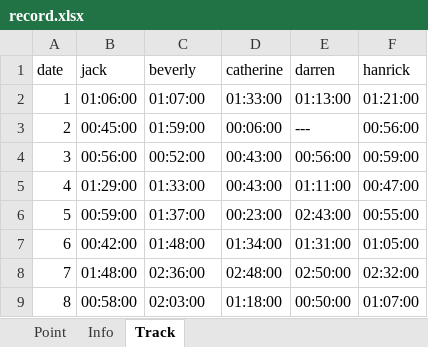
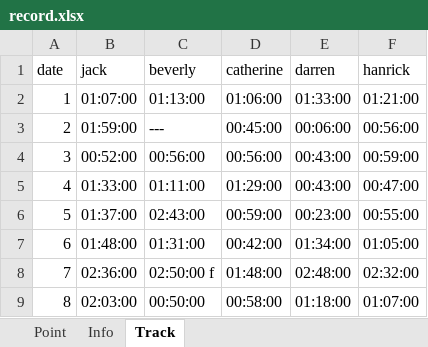
Before and after one commit to jqlliu/Sleep-Paralysis-Demon, an Excel workbook: record.xlsx, sheet Track, drawn as a sheet; only a part is shown; values as stored, in another font and other column widths than the file's, no cell formats; the diff covers the shown part only; the diff names each change by its address in the sheet, - before the commit and + after, or states it on an @@ line.

```diff
--- a/record.xlsx (sheet Track)
+++ b/record.xlsx (sheet Track)
-B2 (jack): 01:06:00
+B2 (jack): 01:07:00
-C2 (beverly): 01:07:00
+C2 (beverly): 01:13:00
-D2 (catherine): 01:33:00
+D2 (catherine): 01:06:00
-E2 (darren): 01:13:00
+E2 (darren): 01:33:00
-B3 (jack): 00:45:00
+B3 (jack): 01:59:00
-C3 (beverly): 01:59:00
+C3 (beverly): ---
-D3 (catherine): 00:06:00
+D3 (catherine): 00:45:00
-E3 (darren): ---
+E3 (darren): 00:06:00
-B4 (jack): 00:56:00
+B4 (jack): 00:52:00
-C4 (beverly): 00:52:00
+C4 (beverly): 00:56:00
-D4 (catherine): 00:43:00
+D4 (catherine): 00:56:00
-E4 (darren): 00:56:00
+E4 (darren): 00:43:00
-B5 (jack): 01:29:00
+B5 (jack): 01:33:00
-C5 (beverly): 01:33:00
+C5 (beverly): 01:11:00
-D5 (catherine): 00:43:00
+D5 (catherine): 01:29:00
-E5 (darren): 01:11:00
+E5 (darren): 00:43:00
-B6 (jack): 00:59:00
+B6 (jack): 01:37:00
-C6 (beverly): 01:37:00
+C6 (beverly): 02:43:00
-D6 (catherine): 00:23:00
+D6 (catherine): 00:59:00
-E6 (darren): 02:43:00
+E6 (darren): 00:23:00
-B7 (jack): 00:42:00
+B7 (jack): 01:48:00
-C7 (beverly): 01:48:00
+C7 (beverly): 01:31:00
-D7 (catherine): 01:34:00
+D7 (catherine): 00:42:00
-E7 (darren): 01:31:00
+E7 (darren): 01:34:00
-B8 (jack): 01:48:00
+B8 (jack): 02:36:00
-C8 (beverly): 02:36:00
+C8 (beverly): 02:50:00 f
-D8 (catherine): 02:48:00
+D8 (catherine): 01:48:00
-E8 (darren): 02:50:00
+E8 (darren): 02:48:00
-B9 (jack): 00:58:00
+B9 (jack): 02:03:00
-C9 (beverly): 02:03:00
+C9 (beverly): 00:50:00
-D9 (catherine): 01:18:00
+D9 (catherine): 00:58:00
-E9 (darren): 00:50:00
+E9 (darren): 01:18:00
```
Also changed, not shown: 240 edited cells elsewhere in this sheet, sheet Point, sheet Info, cell formats, 1 other file.
